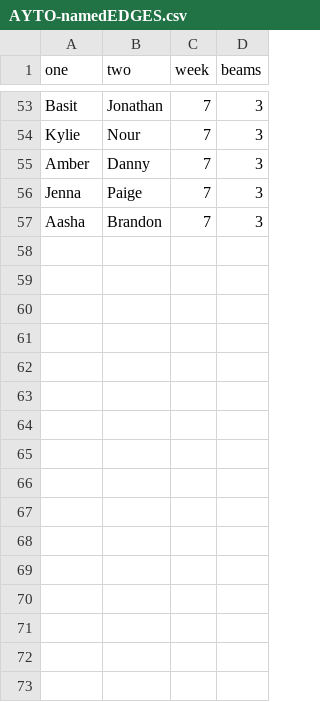
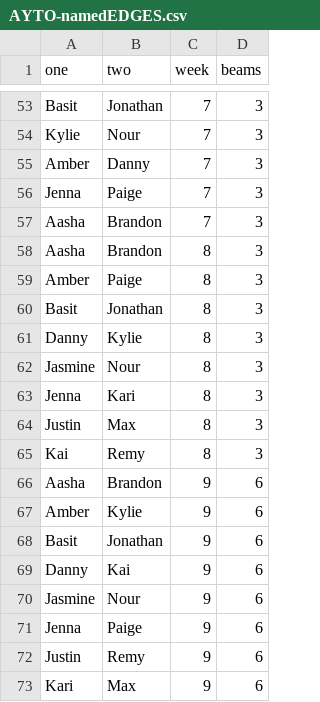
Before and after one commit to kaylabeckm/AYTO-Match-Explorer, a CSV file: res/AYTO-namedEDGES.csv, drawn as a sheet; only a part is shown, gaps mark what is left out; the diff names each change by its address in the sheet, - before the commit and + after, or states it on an @@ line.

Commit message:
new data

```diff
--- a/res/AYTO-namedEDGES.csv
+++ b/res/AYTO-namedEDGES.csv
+row 58: Aasha | Brandon | 8 | 3
+row 59: Amber | Paige | 8 | 3
+row 60: Basit | Jonathan | 8 | 3
+row 61: Danny | Kylie | 8 | 3
+row 62: Jasmine | Nour | 8 | 3
+row 63: Jenna | Kari | 8 | 3
+row 64: Justin | Max | 8 | 3
+row 65: Kai | Remy | 8 | 3
+row 66: Aasha | Brandon | 9 | 6
+row 67: Amber | Kylie | 9 | 6
+row 68: Basit | Jonathan | 9 | 6
+row 69: Danny | Kai | 9 | 6
+row 70: Jasmine | Nour | 9 | 6
+row 71: Jenna | Paige | 9 | 6
+row 72: Justin | Remy | 9 | 6
+row 73: Kari | Max | 9 | 6
```
Also changed, not shown: 2 other files.
